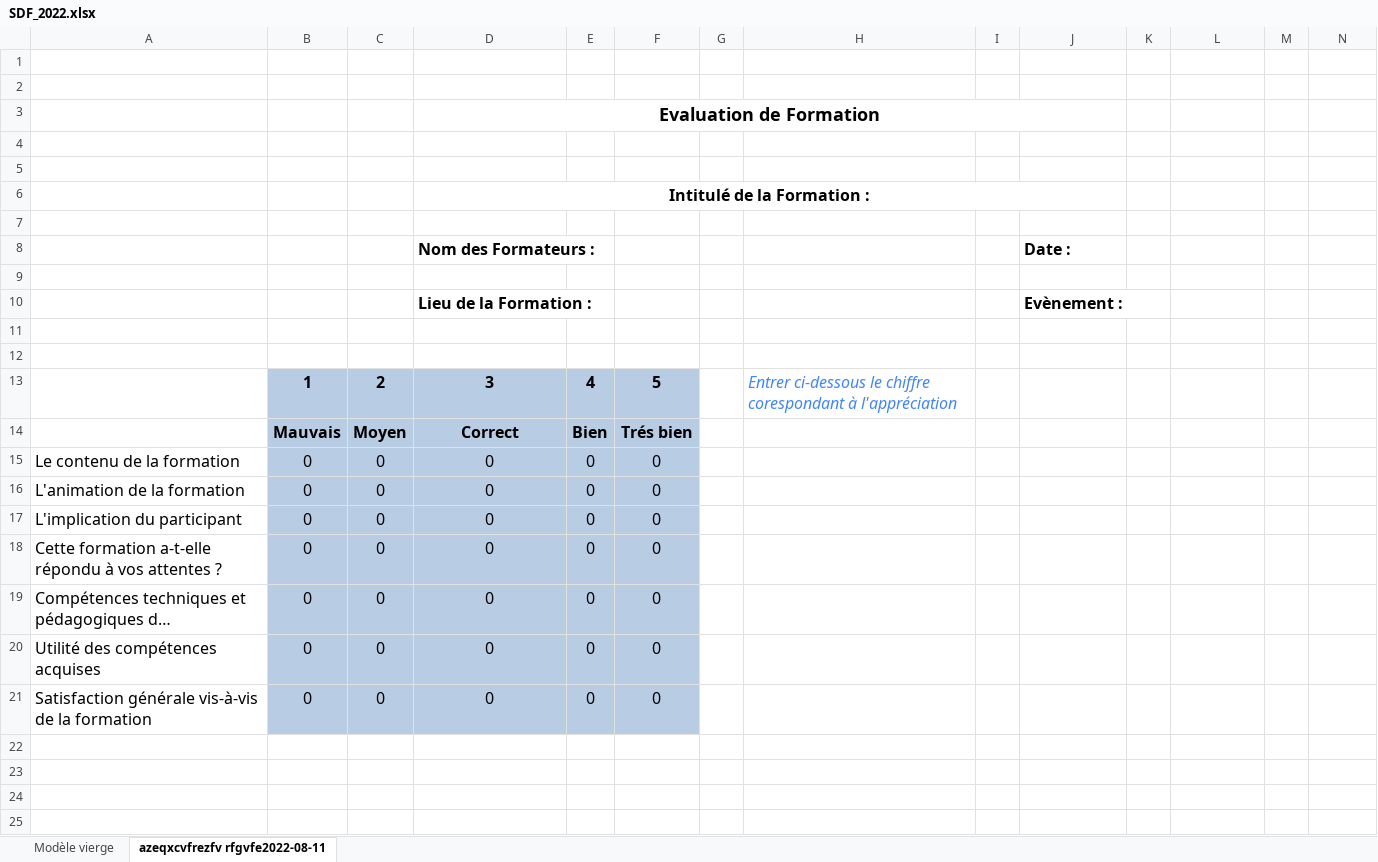
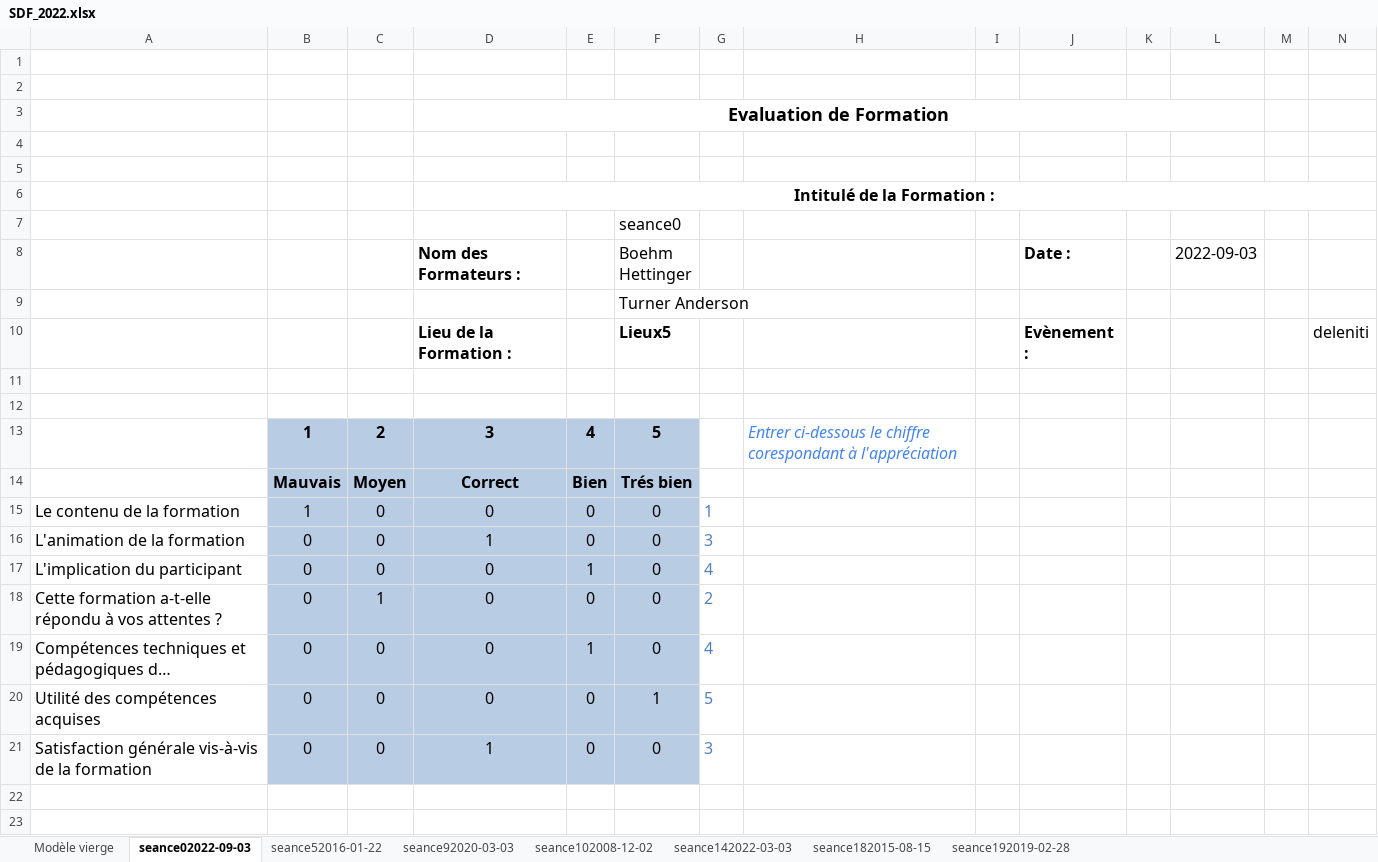
Before and after one commit to morgandiverrez/merer, an Excel workbook: public/SDF_2022.xlsx, sheet seance02022-09-03, drawn as a sheet; only a part is shown; the shorter side is filled out with more unchanged rows; long unchanged cells end in …; values as stored, in another font and other column widths than the file's, no borders; charts and pictures not drawn; the diff names each change by its address in the sheet, - before the commit and + after, or states it on an @@ line.

```diff
--- a/public/SDF_2022.xlsx (sheet seance02022-09-03)
+++ b/public/SDF_2022.xlsx (sheet seance02022-09-03)
-sheet tab: azeqxcvfrezfv rfgvfe2022-08-11
+sheet tab: seance02022-09-03
+sheet tab: seance52016-01-22
+sheet tab: seance92020-03-03
+sheet tab: seance102008-12-02
+sheet tab: seance142022-03-03
+sheet tab: seance182015-08-15
+sheet tab: seance192019-02-28
-D3:J3 merged
+D3:L3 merged
-D6:J6 merged
+D6:N6 merged
-F7 (Boehm Hettinger): (empty)
+F7 (Boehm Hettinger): seance0
-F8: (empty)
+F8: Boehm Hettinger
-L8: (empty)
+L8: 2022-09-03
-F9 (Boehm Hettinger): (empty)
+F9 (Boehm Hettinger): Turner Anderson
-F10 (Boehm Hettinger): (empty)
+F10 (Boehm Hettinger): Lieux5
-N10: (empty)
+N10: deleniti
-B15: 0
+B15: 1
-G15: (empty)
+G15: 1
-D16 (Nom des Formateurs :): 0
+D16 (Nom des Formateurs :): 1
-G16: (empty)
+G16: 3
-E17: 0
+E17: 1
-G17: (empty)
+G17: 4
-C18: 0
+C18: 1
-G18: (empty)
+G18: 2
-E19: 0
+E19: 1
-G19: (empty)
+G19: 4
-F20 (Boehm Hettinger): 0
+F20 (Boehm Hettinger): 1
-G20: (empty)
+G20: 5
-D21 (Nom des Formateurs :): 0
+D21 (Nom des Formateurs :): 1
-G21: (empty)
+G21: 3
```
Also changed, not shown: sheet Modèle vierge, charts or pictures, 2 other files.
